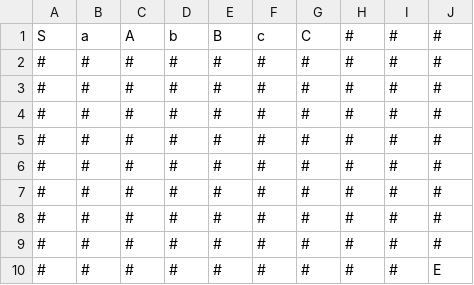
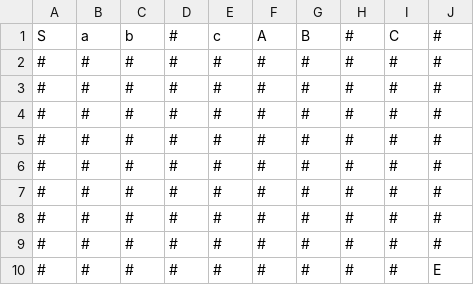
Before and after one commit to tas7129/CSE-DSA-HACKATHON, a CSV file: maze-keys-and-doors/samples/unsolvable.csv, drawn as a sheet.

```diff
--- a/maze-keys-and-doors/samples/unsolvable.csv
+++ b/maze-keys-and-doors/samples/unsolvable.csv
@@ -1,2 +1,2 @@
-S,a,A,b,B,c,C,#,#,#
+S,a,b,#,c,A,B,#,C,#
 #,#,#,#,#,#,#,#,#,#
```
Also changed, not shown: maze-keys-and-doors/samples/solvable.csv, 3 other files.
